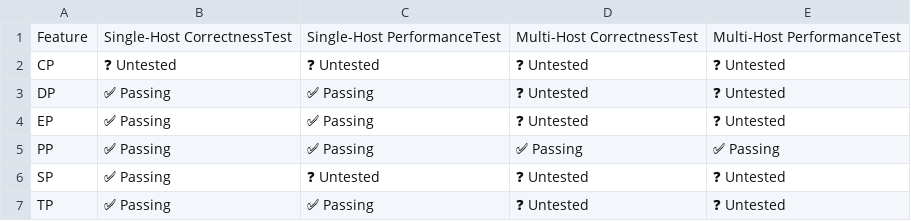
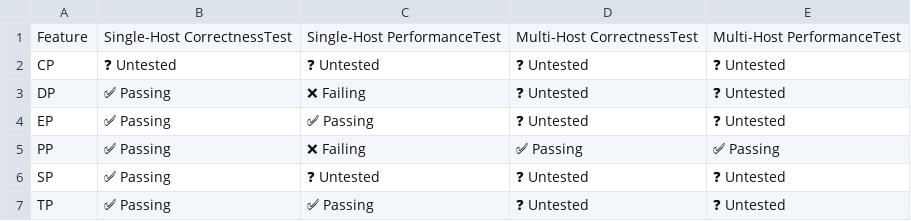
Before and after one commit to h1t35h/tpu-inference, a CSV file: support_matrices/nightly/v6e/default/parallelism_support_matrix.csv, drawn as a sheet.

```diff
--- a/support_matrices/nightly/v6e/default/parallelism_support_matrix.csv
+++ b/support_matrices/nightly/v6e/default/parallelism_support_matrix.csv
@@ -2,5 +2,5 @@ Feature,Single-Host CorrectnessTest,Single-Host PerformanceTest,Multi-Host Corre
 "CP",❓ Untested,❓ Untested,❓ Untested,❓ Untested
-"DP",✅ Passing,✅ Passing,❓ Untested,❓ Untested
+"DP",✅ Passing,❌ Failing,❓ Untested,❓ Untested
 "EP",✅ Passing,✅ Passing,❓ Untested,❓ Untested
-"PP",✅ Passing,✅ Passing,✅ Passing,✅ Passing
+"PP",✅ Passing,❌ Failing,✅ Passing,✅ Passing
 "SP",✅ Passing,❓ Untested,❓ Untested,❓ Untested
```
Also changed, not shown: support_matrices/nightly/v7x/default/model_support_matrix.csv, support_matrices/nightly/v7x/default/parallelism_support_matrix.csv, 1 other file.
